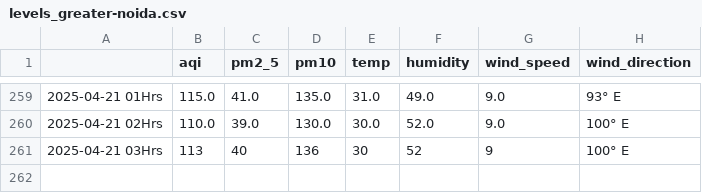
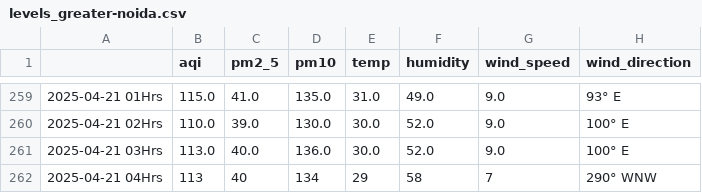
Before and after one commit to Prashant-Sharma-2056/Pollution-Tracker, a CSV file: levels_greater-noida.csv, drawn as a sheet; only a part is shown, gaps mark what is left out.

```diff
--- a/levels_greater-noida.csv
+++ b/levels_greater-noida.csv
@@ -260,2 +260,3 @@
 2025-04-21 02Hrs,110.0,39.0,130.0,30.0,52.0,9.0,100° E
-2025-04-21 03Hrs,113,40,136,30,52,9,100° E
+2025-04-21 03Hrs,113.0,40.0,136.0,30.0,52.0,9.0,100° E
+2025-04-21 04Hrs,113,40,134,29,58,7,290° WNW
```
Also changed, not shown: levels_ghaziabad.csv, levels_hisar.csv, 6 other files.
